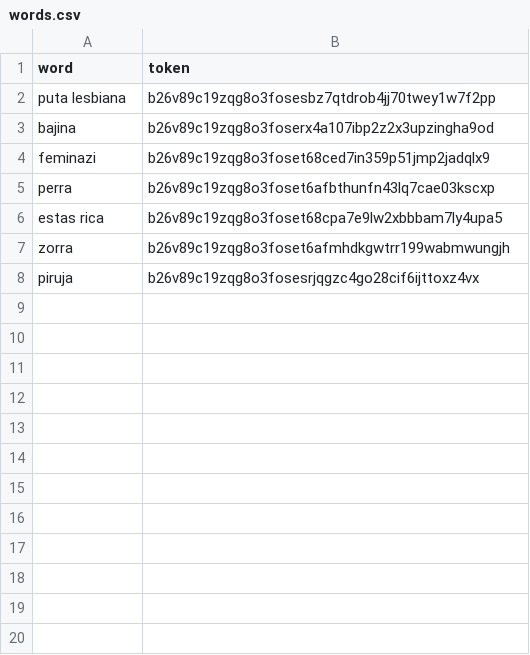
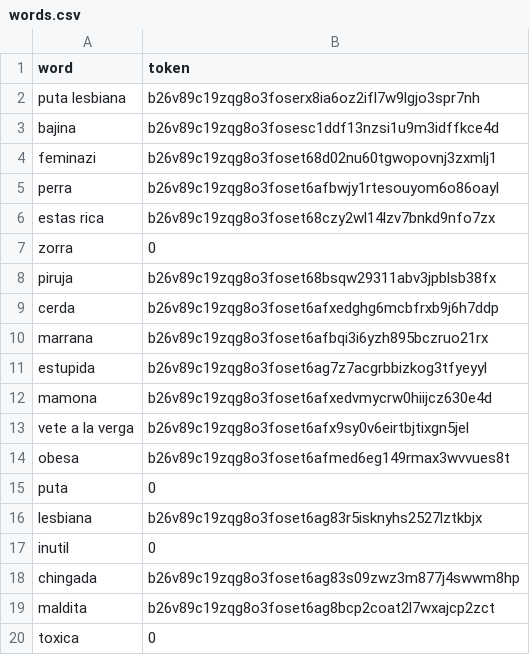
Before and after one commit to gdaguilarc/tweet-gender-violence, a CSV file: back-end/data/words.csv, drawn as a sheet; only a part is shown; the diff covers the shown part only.

```diff
--- a/back-end/data/words.csv
+++ b/back-end/data/words.csv
@@ -1,8 +1,20 @@
 word,token
-puta lesbiana,b26v89c19zqg8o3fosesbz7qtdrob4jj70twey1w7f2pp
-bajina,b26v89c19zqg8o3foserx4a107ibp2z2x3upzingha9od
-feminazi,b26v89c19zqg8o3foset68ced7in359p51jmp2jadqlx9
-perra,b26v89c19zqg8o3foset6afbthunfn43lq7cae03kscxp
-estas rica,b26v89c19zqg8o3foset68cpa7e9lw2xbbbam7ly4upa5
-zorra,b26v89c19zqg8o3foset6afmhdkgwtrr199wabmwungjh
-piruja,b26v89c19zqg8o3fosesrjqgzc4go28cif6ijttoxz4vx
+puta lesbiana,b26v89c19zqg8o3foserx8ia6oz2ifl7w9lgjo3spr7nh
+bajina,b26v89c19zqg8o3fosesc1ddf13nzsi1u9m3idffkce4d
+feminazi,b26v89c19zqg8o3foset68d02nu60tgwopovnj3zxmlj1
+perra,b26v89c19zqg8o3foset6afbwjy1rtesouyom6o86oayl
+estas rica,b26v89c19zqg8o3foset68czy2wl14lzv7bnkd9nfo7zx
+zorra,0
+piruja,b26v89c19zqg8o3foset68bsqw29311abv3jpblsb38fx
+cerda,b26v89c19zqg8o3foset6afxedghg6mcbfrxb9j6h7ddp
+marrana,b26v89c19zqg8o3foset6afbqi3i6yzh895bczruo21rx
+estupida,b26v89c19zqg8o3foset6ag7z7acgrbbizkog3tfyeyyl
+mamona,b26v89c19zqg8o3foset6afxedvmycrw0hiijcz630e4d
+vete a la verga,b26v89c19zqg8o3foset6afx9sy0v6eirtbjtixgn5jel
+obesa,b26v89c19zqg8o3foset6afmed6eg149rmax3wvvues8t
+puta,0
+lesbiana,b26v89c19zqg8o3foset6ag83r5isknyhs2527lztkbjx
+inutil,0
+chingada,b26v89c19zqg8o3foset6ag83s09zwz3m877j4swwm8hp
+maldita,b26v89c19zqg8o3foset6ag8bcp2coat2l7wxajcp2zct
+toxica,0
```
Also changed, not shown: 17 added rows elsewhere in this file, 1 other file.
